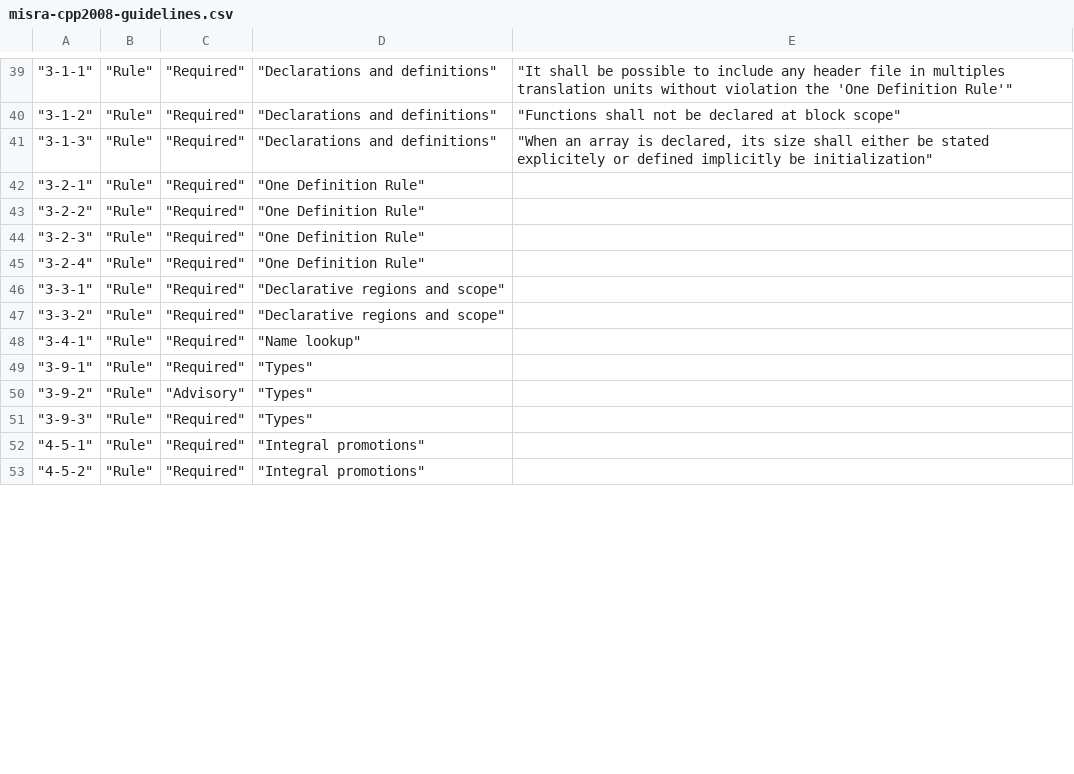
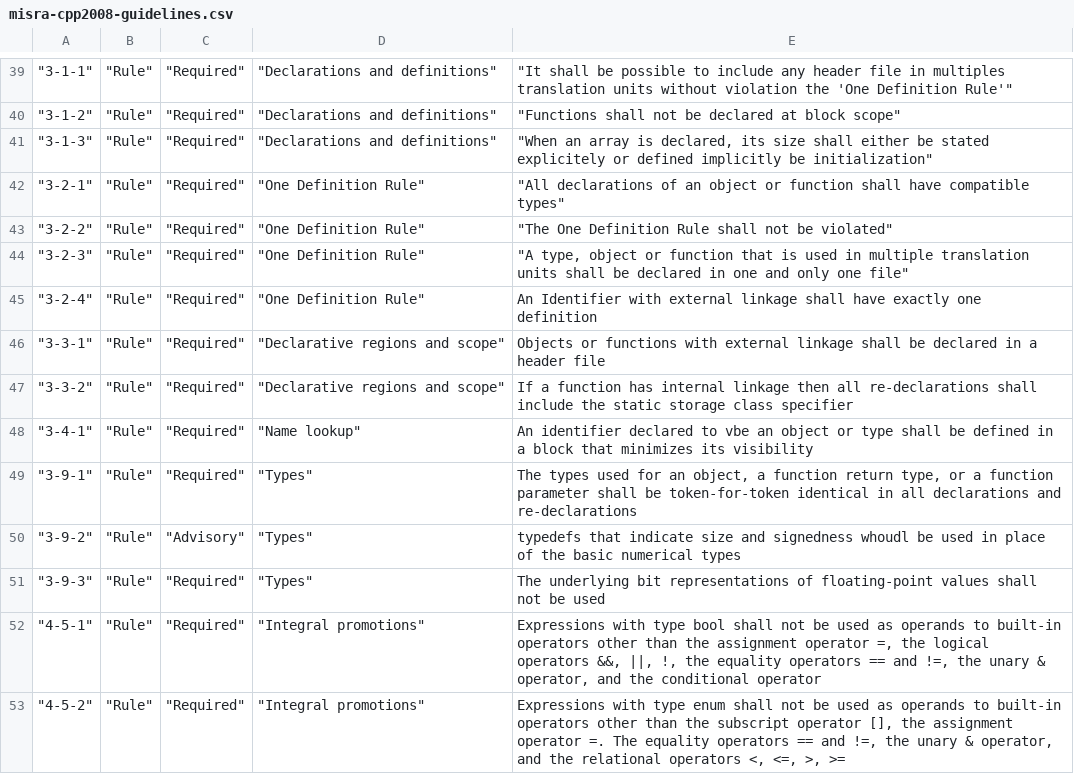
Before and after one commit to rschuitema/misra, a CSV file: src/misra/misra-cpp2008-guidelines.csv, drawn as a sheet; only a part is shown, gaps mark what is left out; the diff covers the shown part only.

Commit message:
added descriptions of rules

```diff
--- a/src/misra/misra-cpp2008-guidelines.csv
+++ b/src/misra/misra-cpp2008-guidelines.csv
@@ -41,13 +41,13 @@
 """3-1-3""";"""Rule""";" ""Required""";"""Declarations and definitions""";"""When an array is declared, its size shall either be stated explicitely or defined implicitly be initialization"""
-"""3-2-1""";"""Rule""";" ""Required""";"""One Definition Rule""";
-"""3-2-2""";"""Rule""";" ""Required""";"""One Definition Rule""";
-"""3-2-3""";"""Rule""";" ""Required""";"""One Definition Rule""";
-"""3-2-4""";"""Rule""";" ""Required""";"""One Definition Rule""";
-"""3-3-1""";"""Rule""";" ""Required""";"""Declarative regions and scope""";
-"""3-3-2""";"""Rule""";" ""Required""";"""Declarative regions and scope""";
-"""3-4-1""";"""Rule""";" ""Required""";"""Name lookup""";
-"""3-9-1""";"""Rule""";" ""Required""";"""Types""";
-"""3-9-2""";"""Rule""";"""Advisory""";"""Types""";
-"""3-9-3""";"""Rule""";" ""Required""";"""Types""";
-"""4-5-1""";"""Rule""";" ""Required""";"""Integral promotions""";
-"""4-5-2""";"""Rule""";" ""Required""";"""Integral promotions""";
+"""3-2-1""";"""Rule""";" ""Required""";"""One Definition Rule""";"""All declarations of an object or function shall have compatible types"""
+"""3-2-2""";"""Rule""";" ""Required""";"""One Definition Rule""";"""The One Definition Rule shall not be violated"""
+"""3-2-3""";"""Rule""";" ""Required""";"""One Definition Rule""";"""A type, object or function that is used in multiple translation units shall be declared in one and only one file"""
+"""3-2-4""";"""Rule""";" ""Required""";"""One Definition Rule""";An Identifier with external linkage shall have exactly one definition
+"""3-3-1""";"""Rule""";" ""Required""";"""Declarative regions and scope""";Objects or functions with external linkage shall be declared in a header file
+"""3-3-2""";"""Rule""";" ""Required""";"""Declarative regions and scope""";If a function has internal linkage then all re-declarations shall include the static storage class specifier
+"""3-4-1""";"""Rule""";" ""Required""";"""Name lookup""";An identifier declared to vbe an object or type shall be defined in a block that minimizes its visibility
+"""3-9-1""";"""Rule""";" ""Required""";"""Types""";The types used for an object, a function return type, or a function parameter shall be token-for-token identical in all declarations and re-declarations
+"""3-9-2""";"""Rule""";"""Advisory""";"""Types""";typedefs that indicate size and signedness whoudl be used in place of the basic numerical types
+"""3-9-3""";"""Rule""";" ""Required""";"""Types""";The underlying bit representations of floating-point values shall not be used
+"""4-5-1""";"""Rule""";" ""Required""";"""Integral promotions""";Expressions with type bool shall not be used as operands to built-in operators other than the assignment operator =, the logical operators &&, ||, !, the equality operators == and !=, the unary & operator, and the conditional operator
+"""4-5-2""";"""Rule""";" ""Required""";"""Integral promotions""";Expressions with type enum shall not be used as operands to built-in operators other than the subscript operator [], the assignment operator =. The equality operators == and !=, the unary & operator, and the relational operators <, <=, >, >=
```
Also changed, not shown: 12 edited cells elsewhere in this file.
